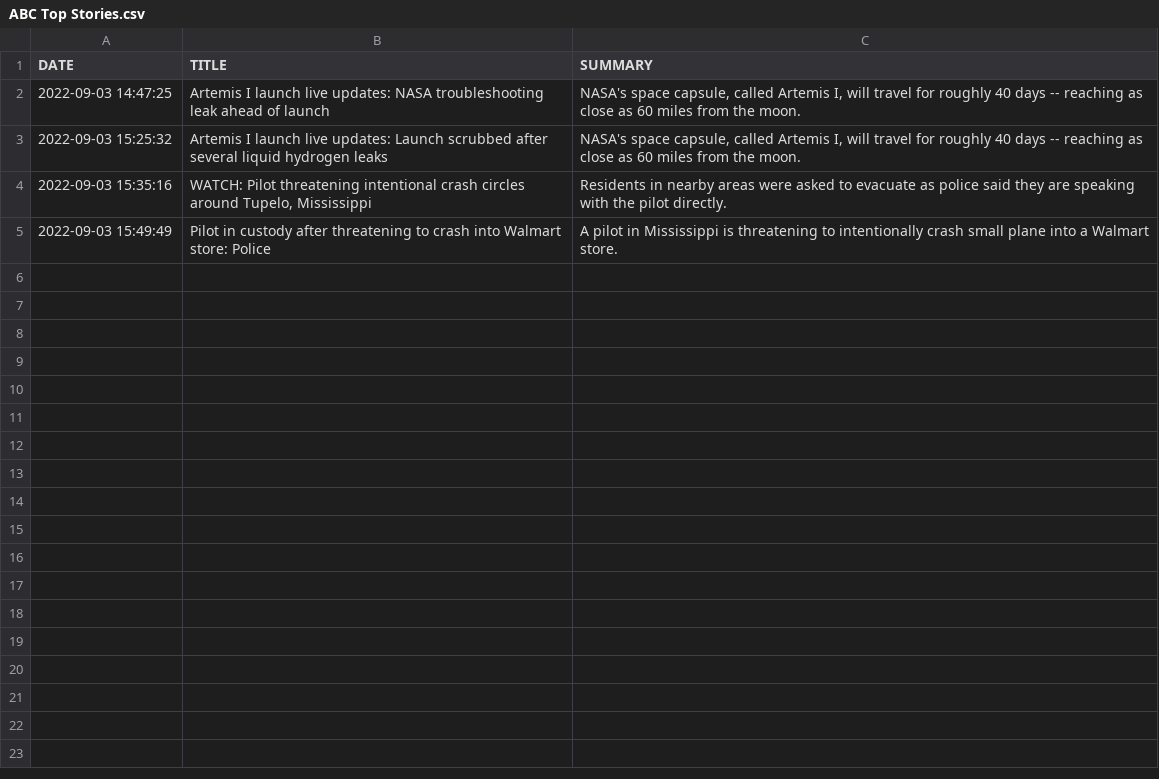
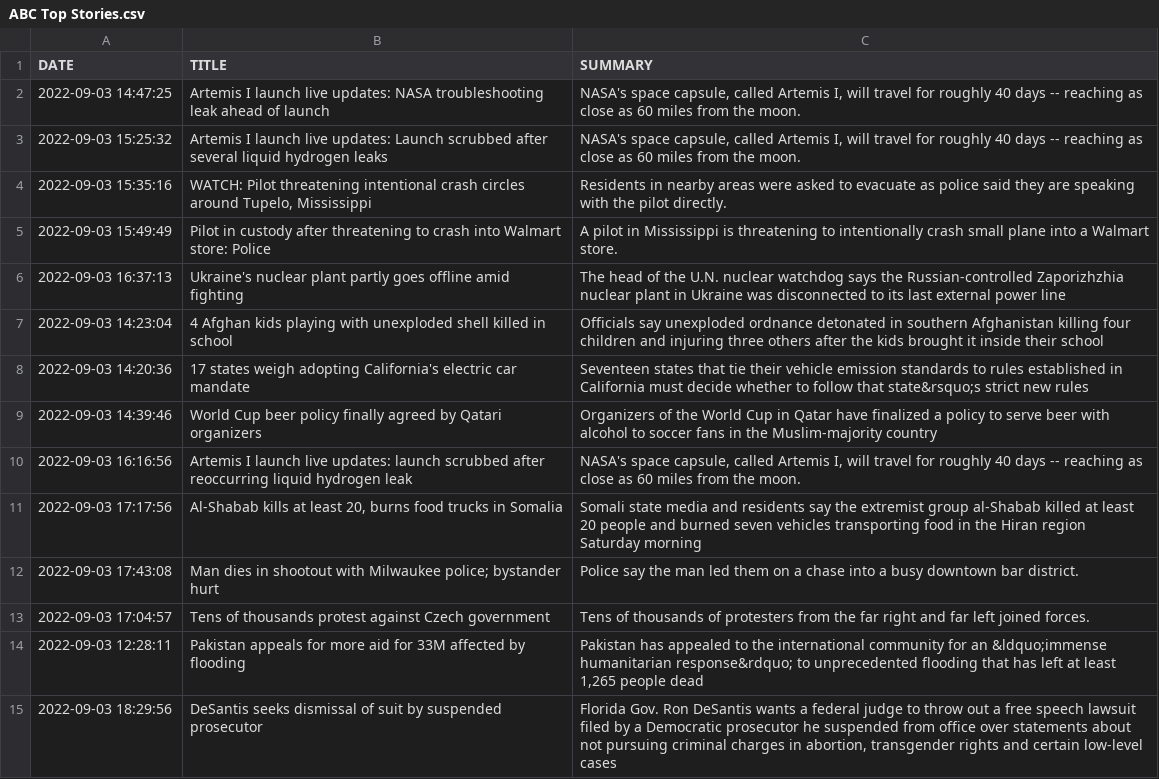
Before and after one commit to BPod123/NEWSFLASH, a CSV file: output/Saved Output/2022/ABC Top Stories.csv, drawn as a sheet.

```diff
--- a/output/Saved Output/2022/ABC Top Stories.csv
+++ b/output/Saved Output/2022/ABC Top Stories.csv
@@ -5 +5,11 @@ DATE,TITLE,SUMMARY
 2022-09-03 15:49:49,Pilot in custody after threatening to crash into Walmart store: Police,A pilot in Mississippi is threatening to intentionally crash small plane into a Walmart store.
+2022-09-03 16:37:13,Ukraine's nuclear plant partly goes offline amid fighting,The head of the U.N. nuclear watchdog says the Russian-controlled Zaporizhzhia nuclear plant in Ukraine was disconnected to its last external power line
+2022-09-03 14:23:04,4 Afghan kids playing with unexploded shell killed in school,Officials say unexploded ordnance detonated in southern Afghanistan killing four children and injuring three others after the kids brought it inside their school
+2022-09-03 14:20:36,17 states weigh adopting California's electric car mandate,Seventeen states that tie their vehicle emission standards to rules established in California must decide whether to follow that state&rsquo;s strict new rules
+2022-09-03 14:39:46,World Cup beer policy finally agreed by Qatari organizers,Organizers of the World Cup in Qatar have finalized a policy to serve beer with alcohol to soccer fans in the Muslim-majority country
+2022-09-03 16:16:56,Artemis I launch live updates: launch scrubbed after reoccurring liquid hydrogen leak,"NASA's space capsule, called Artemis I, will travel for roughly 40 days -- reaching as close as 60 miles from the moon."
+2022-09-03 17:17:56,"Al-Shabab kills at least 20, burns food trucks in Somalia",Somali state media and residents say the extremist group al-Shabab killed at least 20 people and burned seven vehicles transporting food in the Hiran region Saturday morning
+2022-09-03 17:43:08,Man dies in shootout with Milwaukee police; bystander hurt,Police say the man led them on a chase into a busy downtown bar district.
+2022-09-03 17:04:57,Tens of thousands protest against Czech government,Tens of thousands of protesters from the far right and far left joined forces.
+2022-09-03 12:28:11,Pakistan appeals for more aid for 33M affected by flooding,"Pakistan has appealed to the international community for an &ldquo;immense humanitarian response&rdquo; to unprecedented flooding that has left at least 1,265 people dead"
+2022-09-03 18:29:56,DeSantis seeks dismissal of suit by suspended prosecutor,"Florida Gov. Ron DeSantis wants a federal judge to throw out a free speech lawsuit filed by a Democratic prosecutor he suspended from office over statements about not pursuing criminal charges in abortion, transgender rights and certain low-level cases"
```
Also changed, not shown: output/Saved Output/2022/Breitbart.csv, output/Saved Output/2022/CNN Most Recent.csv, 32 other files.
